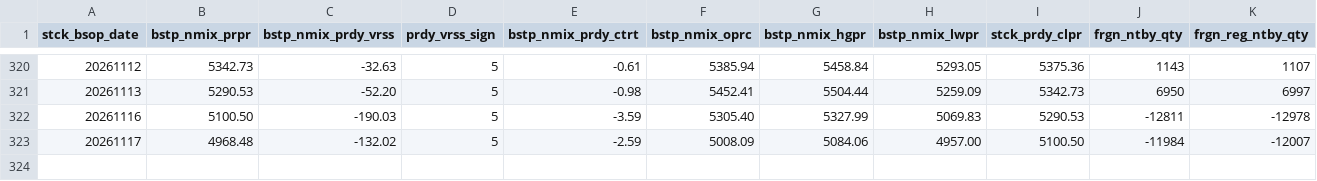
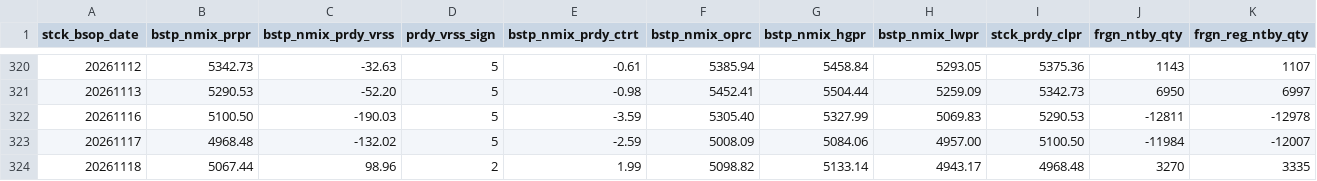
Before and after one commit to JH-src/kr-market-daily, a CSV file: data/kis/mkt_investor_kospi.csv, drawn as a sheet; only a part is shown, gaps mark what is left out; rows hold the shown columns only; the diff names each change by its address in the sheet, - before the commit and + after, or states it on an @@ line.

```diff
--- a/data/kis/mkt_investor_kospi.csv
+++ b/data/kis/mkt_investor_kospi.csv
+row 324: 20261118 | 5067.44 | 98.96 | 2 | 1.99 | 5098.82 | 5133.14 | 4943.17 | 4968.48 | 3270 | 3335
```
Also changed, not shown: data/kis/mkt_investor_kosdaq.csv, data/kis/mktfunds.csv, 1 other file.
